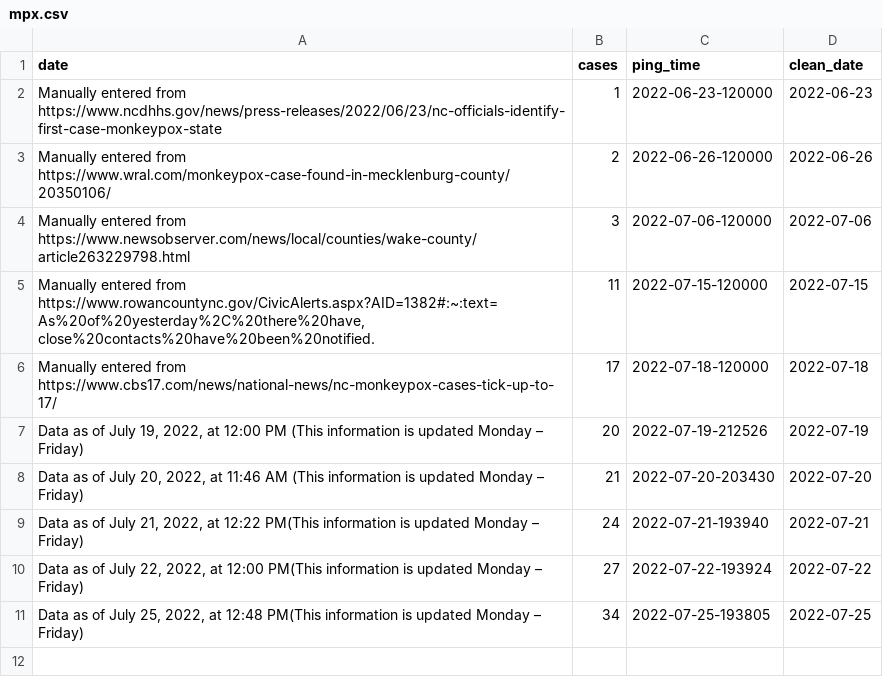
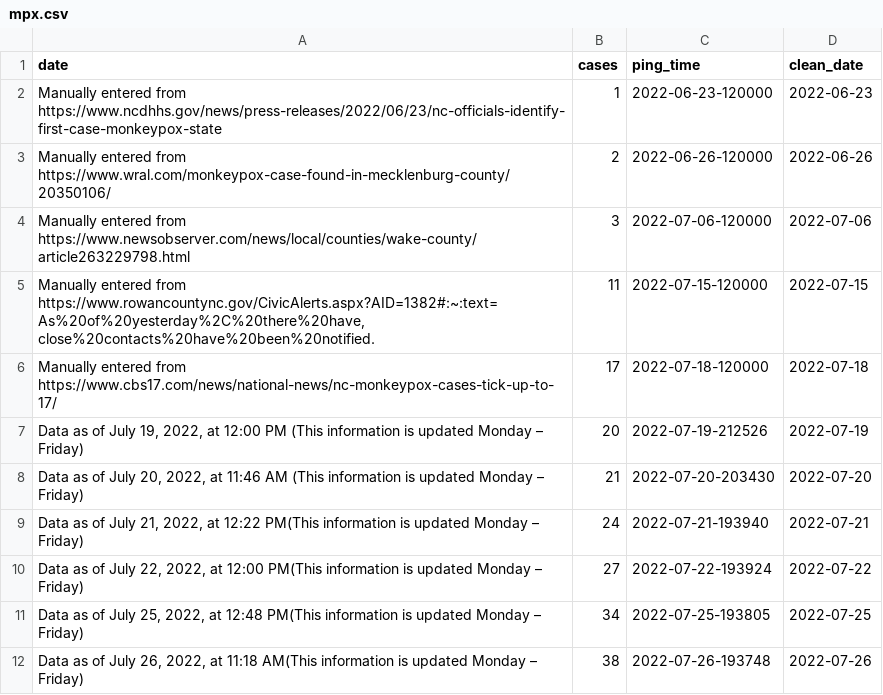
Before and after one commit to wf-id/nc-mpx, a CSV file: data/mpx.csv, drawn as a sheet.

```diff
--- a/data/mpx.csv
+++ b/data/mpx.csv
@@ -11 +11,2 @@ Manually entered from https://www.cbs17.com/news/national-news/nc-monkeypox-case
 "Data as of July 25, 2022, at 12:48 PM(This information is updated Monday – Friday)",34,2022-07-25-193805,2022-07-25
+"Data as of July 26, 2022, at 11:18 AM(This information is updated Monday – Friday)",38,2022-07-26-193748,2022-07-26
```
Also changed, not shown: 3 other files.
